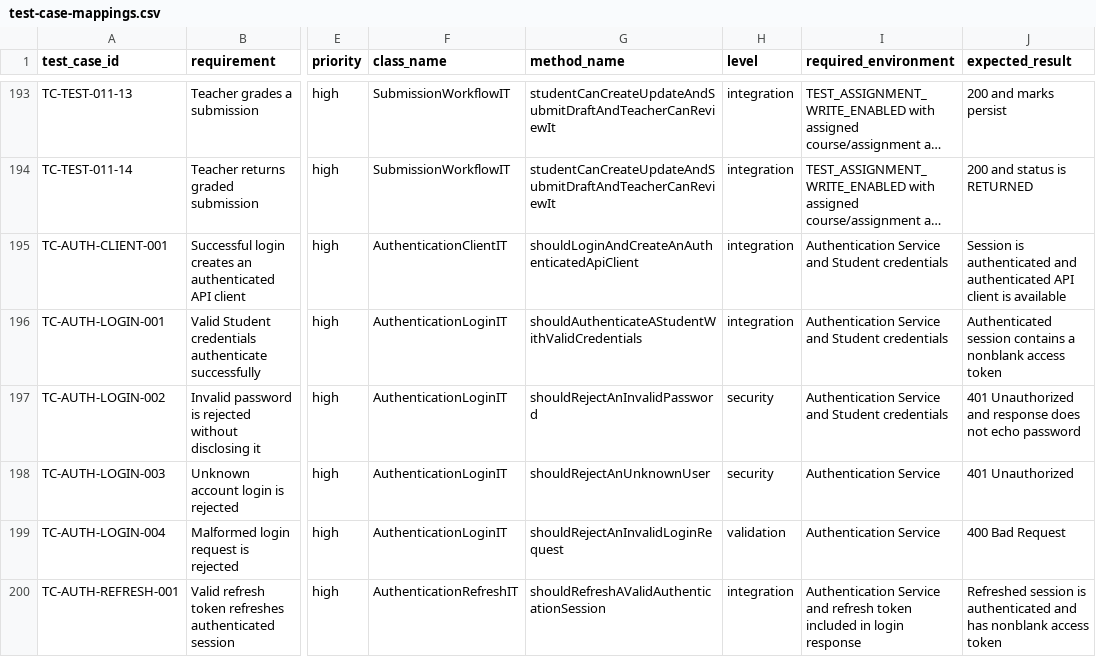
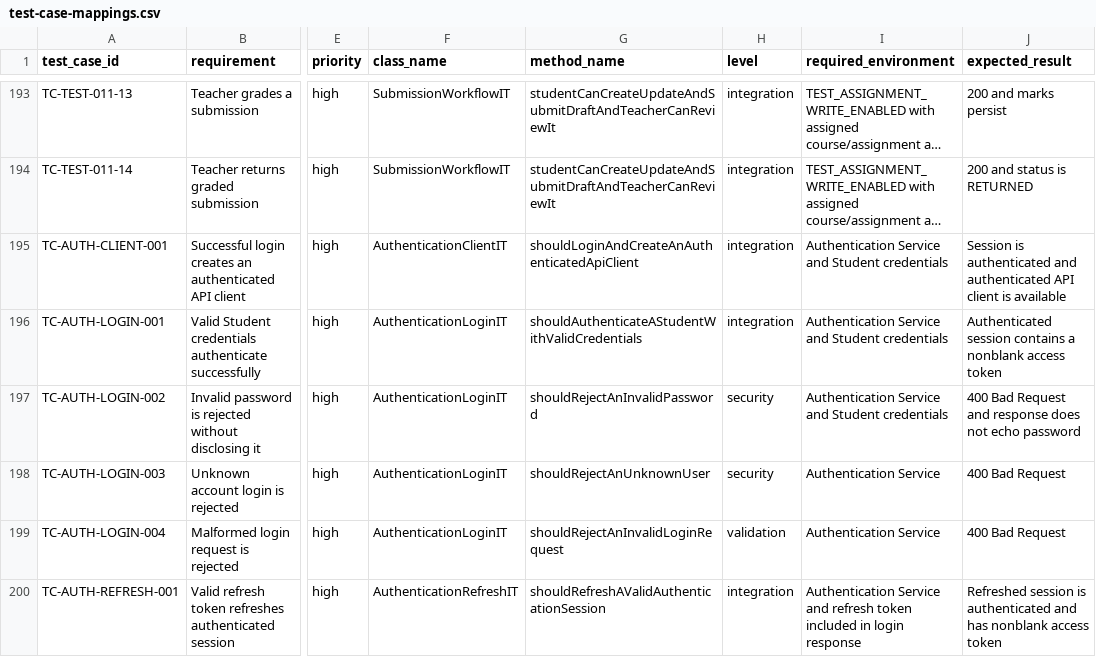
Before and after one commit to SENG-34213/tests, a CSV file: docs/test-case-mappings.csv, drawn as a sheet; only a part is shown, gaps mark what is left out; long unchanged cells end in …; the diff covers the shown part only; the diff names each change by its address in the sheet, - before the commit and + after, or states it on an @@ line.

Commit message:
test: complete Step 4 authentication and user coverage
Align authentication and role checks with effective API Gateway routes and current backend response contracts.

Add signed expired JWT regression coverage and secure local signing-key setup guidance.

Expand User authorization fixtures and cross-student ownership checks, and update case mappings and documentation.

```diff
--- a/docs/test-case-mappings.csv
+++ b/docs/test-case-mappings.csv
-J197 (expected_result): 401 Unauthorized and response…
+J197 (expected_result): 400 Bad Request and response…
-J198 (expected_result): 401 Unauthorized
+J198 (expected_result): 400 Bad Request
```
Also changed, not shown: 1 added row and 5 edited cells elsewhere in this file, 13 other files.
